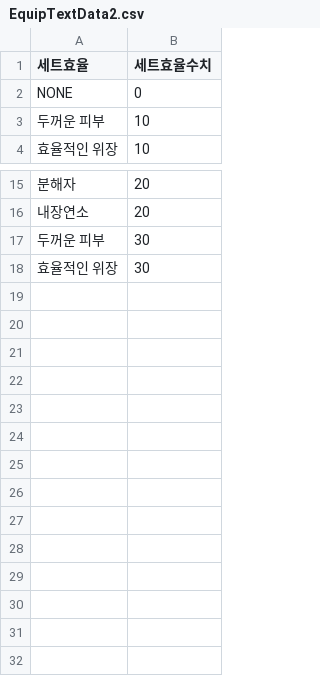
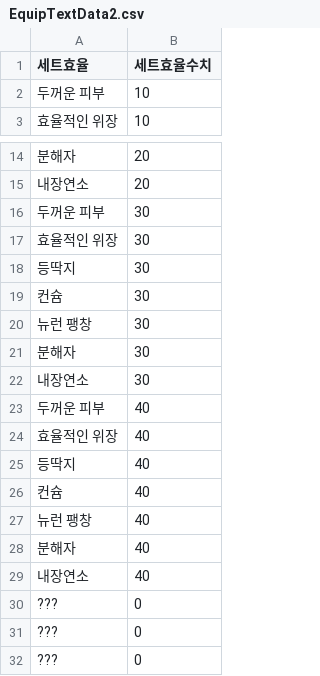
Before and after one commit to projectgoldbar/week, a CSV file: Fire/Assets/Resources/EquipTextData2.csv, drawn as a sheet; only a part is shown, gaps mark what is left out.

```diff
--- a/Fire/Assets/Resources/EquipTextData2.csv
+++ b/Fire/Assets/Resources/EquipTextData2.csv
@@ -1,3 +1,2 @@
 세트효율,세트효율수치
-NONE,0
 두꺼운 피부,10
@@ -18 +17,16 @@ NONE,0
 효율적인 위장,30
+등딱지,30
+컨슘,30
+뉴런 팽창,30
+분해자,30
+내장연소,30
+두꺼운 피부,40
+효율적인 위장,40
+등딱지,40
+컨슘,40
+뉴런 팽창,40
+분해자,40
+내장연소,40
+???,0
+???,0
+???,0
```
Also changed, not shown: Fire/Assets/Resources/EquipTextData.csv, Fire/Assets/Resources/UpgradeTextData.csv, 31 other files.
